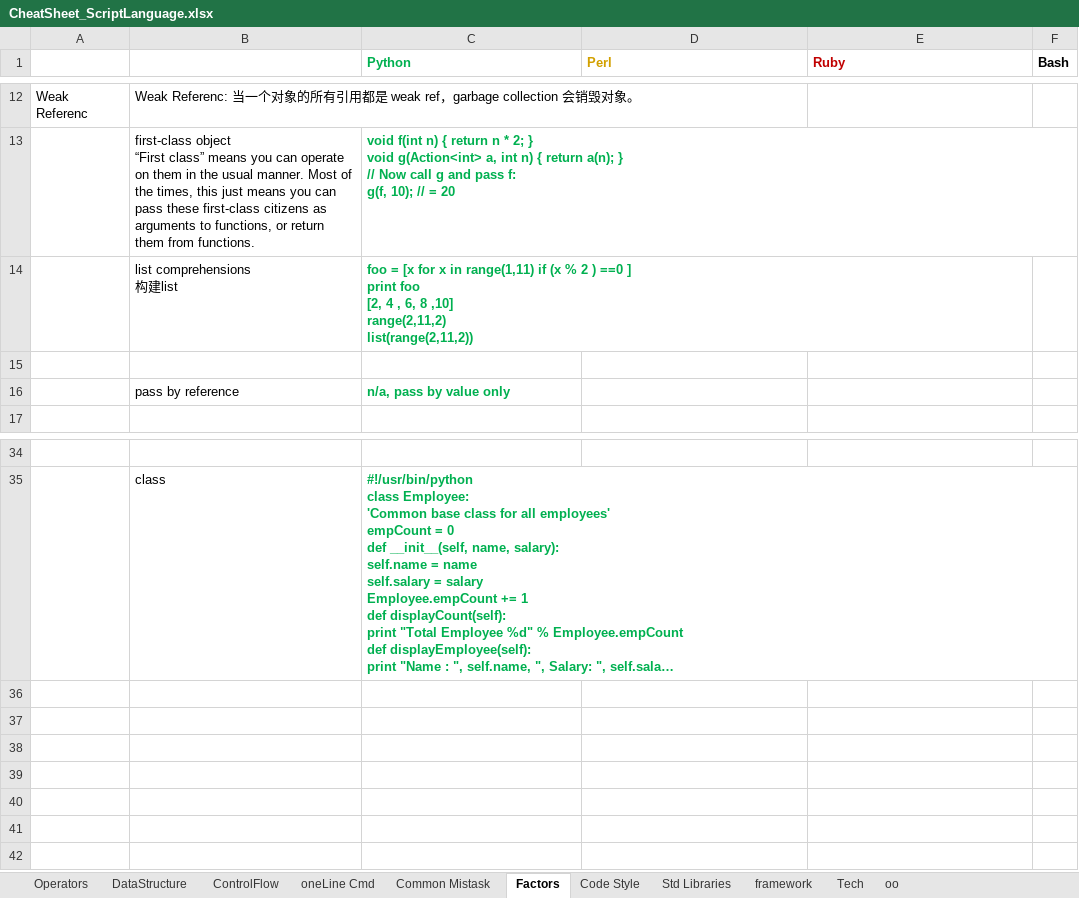
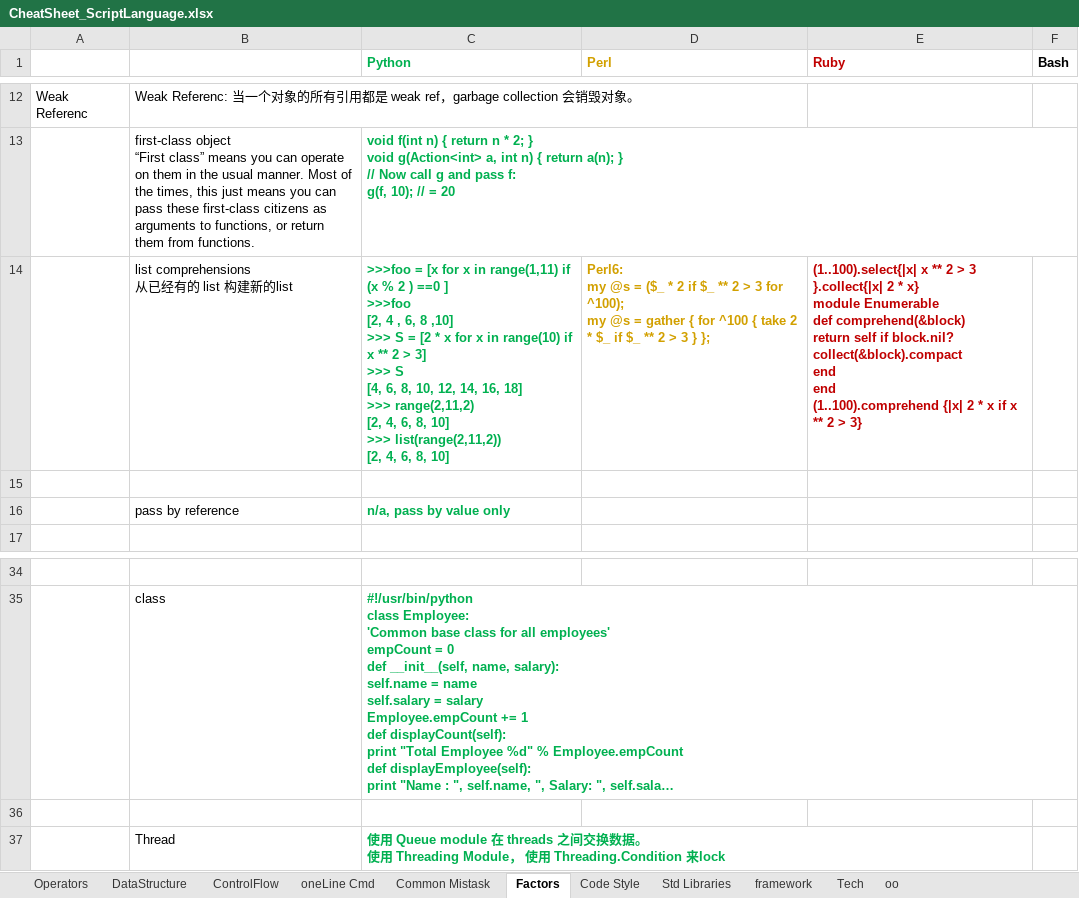
Before and after one commit to li-yong/CheatSheet_ScriptLanguage, an Excel workbook: CheatSheet_ScriptLanguage.xlsx, sheet Factors, drawn as a sheet; only a part is shown, gaps mark what is left out; long unchanged cells end in …; values as stored, in another font and other column widths than the file's, no borders; conditional formats not drawn; removed rows and columns are numbered as before the commit, all else as after; ↵ is a line break in a cell; the diff names each change by its address in the sheet, - before the commit and + after, or states it on an @@ line.

```diff
--- a/CheatSheet_ScriptLanguage.xlsx (sheet Factors)
+++ b/CheatSheet_ScriptLanguage.xlsx (sheet Factors)
-row 14:  | list comprehensions ↵ 构建list | foo = [x for x in range(1,11) if (x % 2 ) ==0 ] ↵ print foo ↵ [2, 4 , 6, 8 ,10] ↵ range(2,11,2) ↵ list(range(2,11,2))
+row 14:  | list comprehensions ↵ 从已经有的 list 构建新的list | >>>foo = [x for x in range(1,11) if (x % 2 ) ==0 ] ↵ >>>foo ↵ [2, 4 , 6, 8 ,10] ↵ >>> S = [2 * x for x in range(10) if x ** 2 > 3] ↵ >>> S ↵ [4, 6, 8, 10, 12, 14, 16, 18] ↵ >>> range(2,11,2) ↵ [2, 4, 6, 8, 10] ↵ >>> list(range(2,11,2)) ↵ [2, 4, 6, 8, 10] | Perl6: ↵ my @s = ($_ * 2 if $_ ** 2 > 3 for ^100); ↵ my @s = gather { for ^100 { take 2 * $_ if $_ ** 2 > 3 } }; | (1..100).select{|x| x ** 2 > 3 }.collect{|x| 2 * x} ↵ module Enumerable ↵ def comprehend(&block) ↵ return self if block.nil? ↵ collect(&block).compact ↵ end ↵ end ↵ (1..100).comprehend {|x| 2 * x if x ** 2 > 3}
+row 36: (empty)
+row 37:  | Thread | 使用 Queue module 在 threads 之间交换数据。 ↵ 使用 Threading Module， 使用 Threading.Condition 来lock
```
Also changed, not shown: sheet oneLine Cmd, sheet DataStructure, sheet Code Style.
